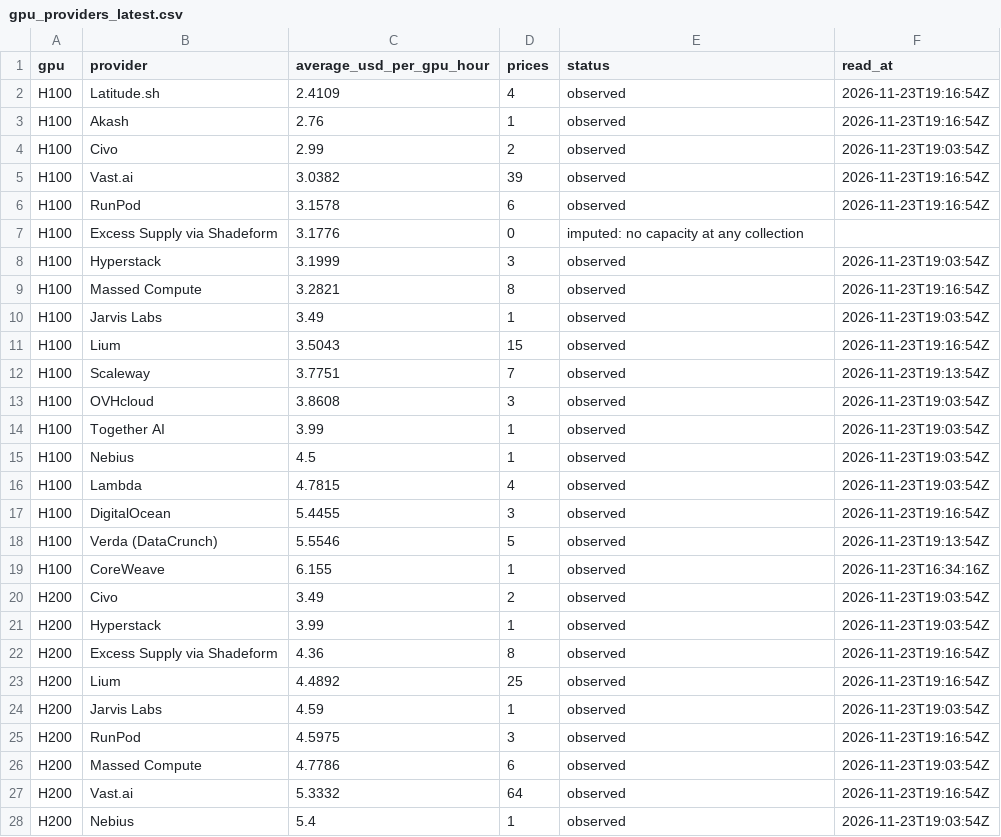
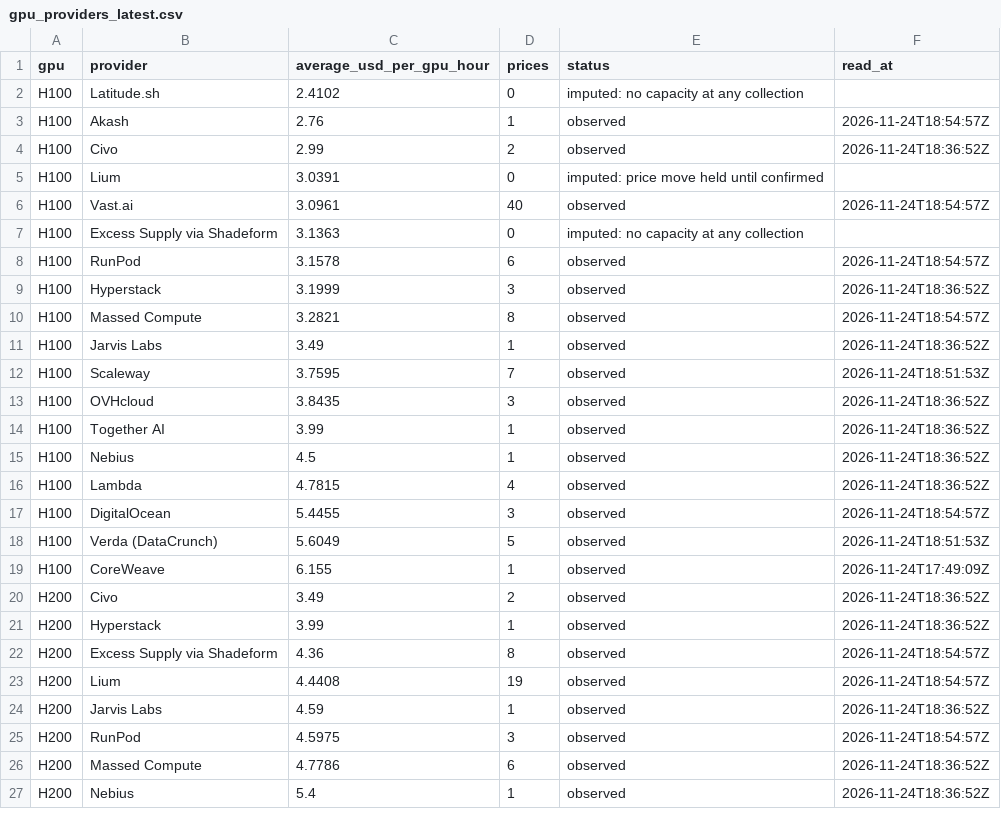
Before and after one commit to RenshuBTC/compute-screener, a CSV file: data/gpu_providers_latest.csv, drawn as a sheet; only a part is shown; the diff covers the shown part only.

```diff
--- a/data/gpu_providers_latest.csv
+++ b/data/gpu_providers_latest.csv
@@ -1,28 +1,27 @@
 gpu,provider,average_usd_per_gpu_hour,prices,status,read_at
-H100,Latitude.sh,2.4109,4,observed,2026-11-23T19:16:54Z
-H100,Akash,2.76,1,observed,2026-11-23T19:16:54Z
-H100,Civo,2.99,2,observed,2026-11-23T19:03:54Z
-H100,Vast.ai,3.0382,39,observed,2026-11-23T19:16:54Z
-H100,RunPod,3.1578,6,observed,2026-11-23T19:16:54Z
-H100,Excess Supply via Shadeform,3.1776,0,imputed: no capacity at any collection,
-H100,Hyperstack,3.1999,3,observed,2026-11-23T19:03:54Z
-H100,Massed Compute,3.2821,8,observed,2026-11-23T19:16:54Z
-H100,Jarvis Labs,3.49,1,observed,2026-11-23T19:03:54Z
-H100,Lium,3.5043,15,observed,2026-11-23T19:16:54Z
-H100,Scaleway,3.7751,7,observed,2026-11-23T19:13:54Z
-H100,OVHcloud,3.8608,3,observed,2026-11-23T19:03:54Z
-H100,Together AI,3.99,1,observed,2026-11-23T19:03:54Z
-H100,Nebius,4.5,1,observed,2026-11-23T19:03:54Z
-H100,Lambda,4.7815,4,observed,2026-11-23T19:03:54Z
-H100,DigitalOcean,5.4455,3,observed,2026-11-23T19:16:54Z
-H100,Verda (DataCrunch),5.5546,5,observed,2026-11-23T19:13:54Z
-H100,CoreWeave,6.155,1,observed,2026-11-23T16:34:16Z
-H200,Civo,3.49,2,observed,2026-11-23T19:03:54Z
-H200,Hyperstack,3.99,1,observed,2026-11-23T19:03:54Z
-H200,Excess Supply via Shadeform,4.36,8,observed,2026-11-23T19:16:54Z
-H200,Lium,4.4892,25,observed,2026-11-23T19:16:54Z
-H200,Jarvis Labs,4.59,1,observed,2026-11-23T19:03:54Z
-H200,RunPod,4.5975,3,observed,2026-11-23T19:16:54Z
-H200,Massed Compute,4.7786,6,observed,2026-11-23T19:03:54Z
-H200,Vast.ai,5.3332,64,observed,2026-11-23T19:16:54Z
-H200,Nebius,5.4,1,observed,2026-11-23T19:03:54Z
+H100,Latitude.sh,2.4102,0,imputed: no capacity at any collection,
+H100,Akash,2.76,1,observed,2026-11-24T18:54:57Z
+H100,Civo,2.99,2,observed,2026-11-24T18:36:52Z
+H100,Lium,3.0391,0,imputed: price move held until confirmed,
+H100,Vast.ai,3.0961,40,observed,2026-11-24T18:54:57Z
+H100,Excess Supply via Shadeform,3.1363,0,imputed: no capacity at any collection,
+H100,RunPod,3.1578,6,observed,2026-11-24T18:54:57Z
+H100,Hyperstack,3.1999,3,observed,2026-11-24T18:36:52Z
+H100,Massed Compute,3.2821,8,observed,2026-11-24T18:54:57Z
+H100,Jarvis Labs,3.49,1,observed,2026-11-24T18:36:52Z
+H100,Scaleway,3.7595,7,observed,2026-11-24T18:51:53Z
+H100,OVHcloud,3.8435,3,observed,2026-11-24T18:36:52Z
+H100,Together AI,3.99,1,observed,2026-11-24T18:36:52Z
+H100,Nebius,4.5,1,observed,2026-11-24T18:36:52Z
+H100,Lambda,4.7815,4,observed,2026-11-24T18:36:52Z
+H100,DigitalOcean,5.4455,3,observed,2026-11-24T18:54:57Z
+H100,Verda (DataCrunch),5.6049,5,observed,2026-11-24T18:51:53Z
+H100,CoreWeave,6.155,1,observed,2026-11-24T17:49:09Z
+H200,Civo,3.49,2,observed,2026-11-24T18:36:52Z
+H200,Hyperstack,3.99,1,observed,2026-11-24T18:36:52Z
+H200,Excess Supply via Shadeform,4.36,8,observed,2026-11-24T18:54:57Z
+H200,Lium,4.4408,19,observed,2026-11-24T18:54:57Z
+H200,Jarvis Labs,4.59,1,observed,2026-11-24T18:36:52Z
+H200,RunPod,4.5975,3,observed,2026-11-24T18:54:57Z
+H200,Massed Compute,4.7786,6,observed,2026-11-24T18:36:52Z
+H200,Nebius,5.4,1,observed,2026-11-24T18:36:52Z
```
Also changed, not shown: 4 added rows, 6 removed rows and 53 edited cells elsewhere in this file, data/gpu_index_daily.csv, data/token_index_daily.csv, 3 other files.
